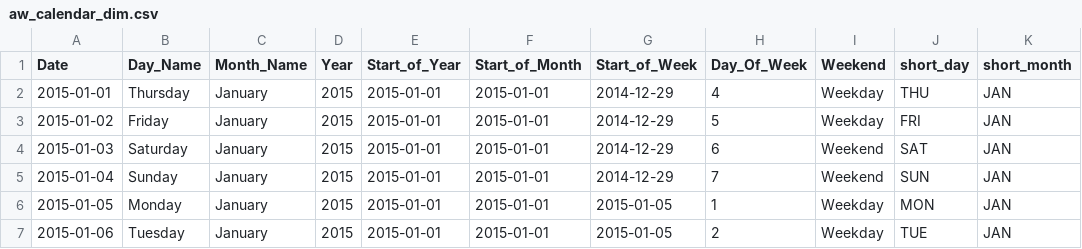
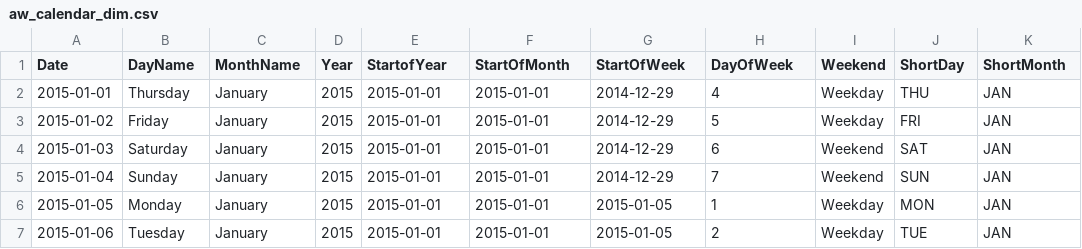
Before and after one commit to MeetPatel89/adventure_works_analysis, a CSV file: storage/processed/aw_calendar_dim.csv, drawn as a sheet; only a part is shown.

Commit message:
add transform_calendar.ipynb notebook to transform aw_calendar from raw to processed dataset for powerbi presentation

```diff
--- a/storage/processed/aw_calendar_dim.csv
+++ b/storage/processed/aw_calendar_dim.csv
@@ -1,2 +1,2 @@
-Date,Day_Name,Month_Name,Year,Start_of_Year,Start_of_Month,Start_of_Week,Day_Of_Week,Weekend,short_day,short_month
+Date,DayName,MonthName,Year,StartofYear,StartOfMonth,StartOfWeek,DayOfWeek,Weekend,ShortDay,ShortMonth
 2015-01-01,Thursday,January,2015,2015-01-01,2015-01-01,2014-12-29,4,Weekday,THU,JAN
```
Also changed, not shown: 1 other file.
